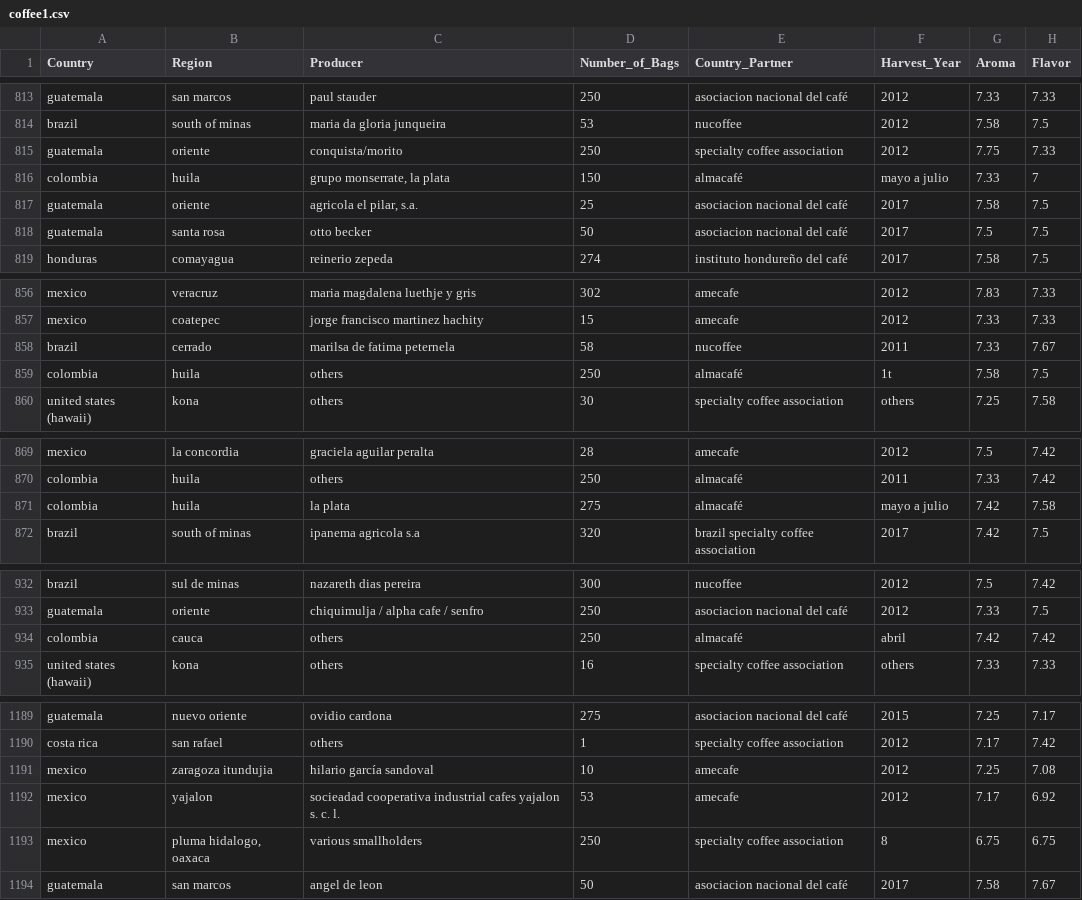
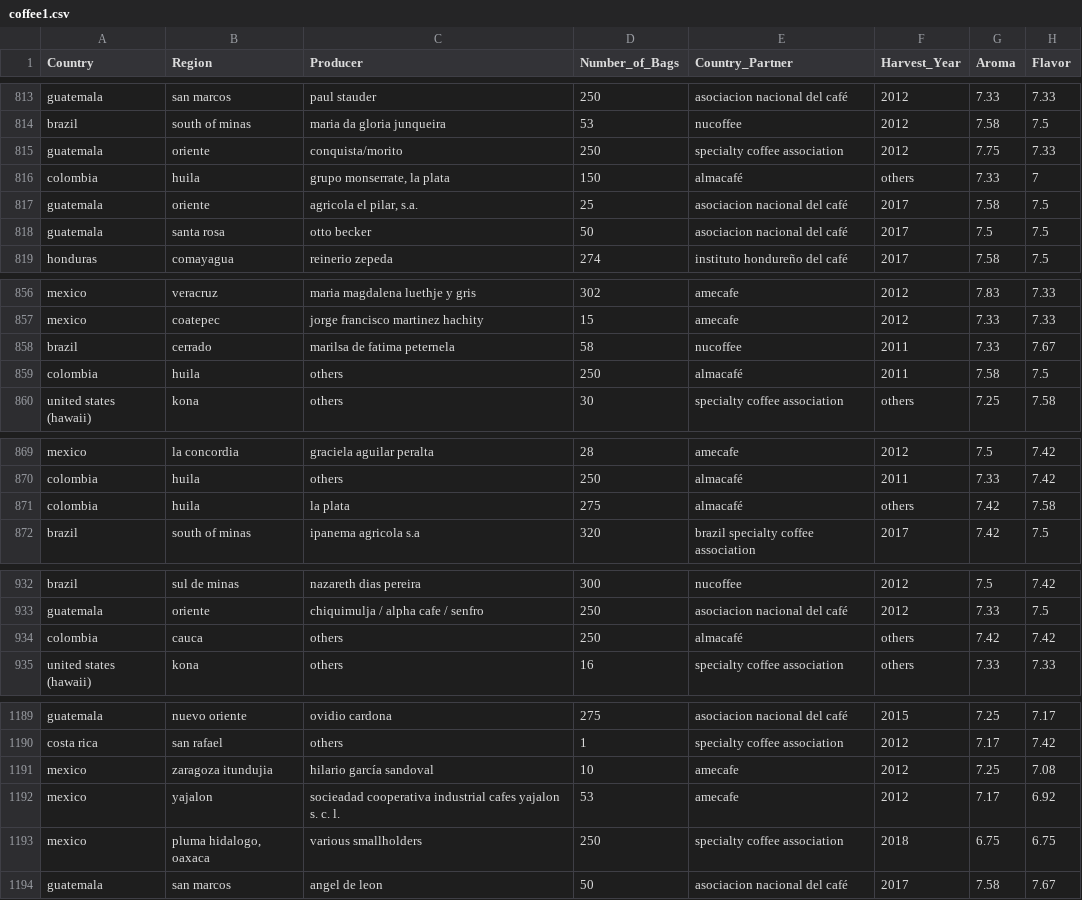
Before and after one commit to khushboo6214/infoviz, a CSV file: coffee1.csv, drawn as a sheet; only a part is shown, gaps mark what is left out; the diff covers the shown part only; the diff names each change by its address in the sheet, - before the commit and + after, or states it on an @@ line.

```diff
--- a/coffee1.csv
+++ b/coffee1.csv
-F816 (Harvest_Year): mayo a julio
+F816 (Harvest_Year): others
-F859 (Harvest_Year): 1t
+F859 (Harvest_Year): 2011
-F871 (Harvest_Year): mayo a julio
+F871 (Harvest_Year): others
-F934 (Harvest_Year): abril
+F934 (Harvest_Year): others
-F1193 (Harvest_Year): 8
+F1193 (Harvest_Year): 2018
```
Also changed, not shown: 7 edited cells elsewhere in this file.
